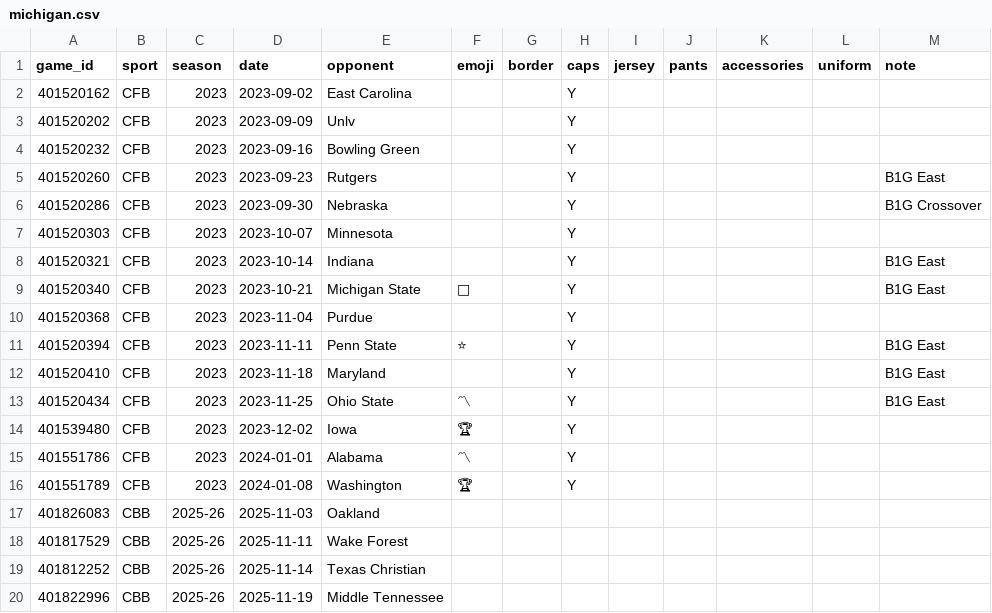
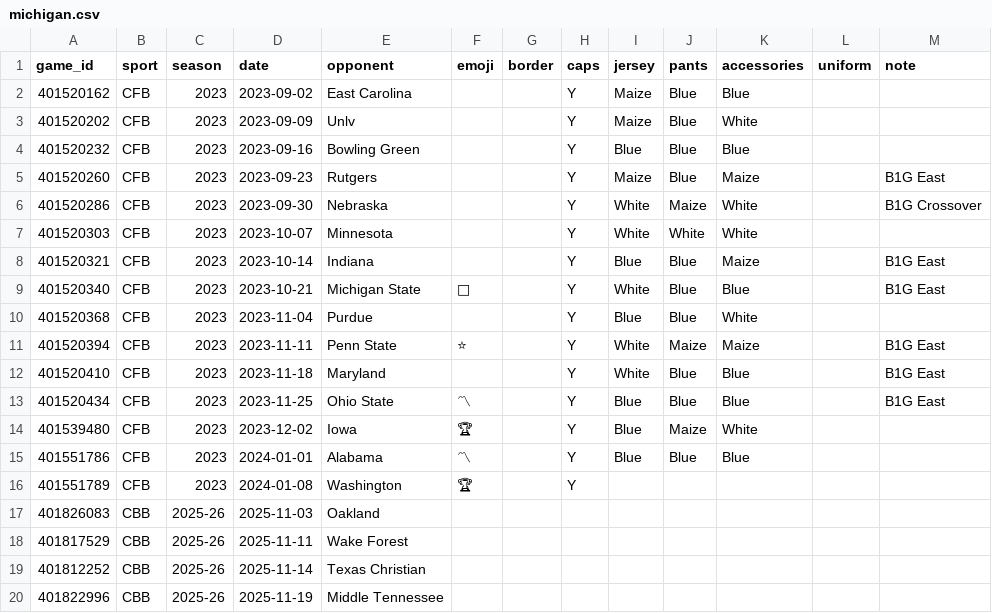
Before and after one commit to kyeill/games-history, a CSV file: michigan.csv, drawn as a sheet; only a part is shown; the diff names each change by its address in the sheet, - before the commit and + after, or states it on an @@ line.

```diff
--- a/michigan.csv
+++ b/michigan.csv
-I2:I3 (jersey): (empty)
+I2:I3 (jersey): Maize
-J2:J5 (pants): (empty)
+J2:J5 (pants): Blue
-K2 (accessories): (empty)
+K2 (accessories): Blue
-K3 (accessories): (empty)
+K3 (accessories): White
-I4 (jersey): (empty)
+I4 (jersey): Blue
-K4 (accessories): (empty)
+K4 (accessories): Blue
-I5 (jersey): (empty)
+I5 (jersey): Maize
-K5 (accessories): (empty)
+K5 (accessories): Maize
-I6:I7 (jersey): (empty)
+I6:I7 (jersey): White
-J6 (pants): (empty)
+J6 (pants): Maize
-K6:K7 (accessories): (empty)
+K6:K7 (accessories): White
-J7 (pants): (empty)
+J7 (pants): White
-I8 (jersey): (empty)
+I8 (jersey): Blue
-J8:J10 (pants): (empty)
+J8:J10 (pants): Blue
-K8 (accessories): (empty)
+K8 (accessories): Maize
-I9 (jersey): (empty)
+I9 (jersey): White
-K9 (accessories): (empty)
+K9 (accessories): Blue
-I10 (jersey): (empty)
+I10 (jersey): Blue
-K10 (accessories): (empty)
+K10 (accessories): White
-I11:I12 (jersey): (empty)
+I11:I12 (jersey): White
-J11 (pants): (empty)
+J11 (pants): Maize
-K11 (accessories): (empty)
+K11 (accessories): Maize
-J12:J13 (pants): (empty)
+J12:J13 (pants): Blue
-K12:K13 (accessories): (empty)
+K12:K13 (accessories): Blue
-I13:I15 (jersey): (empty)
+I13:I15 (jersey): Blue
-J14 (pants): (empty)
+J14 (pants): Maize
-K14 (accessories): (empty)
+K14 (accessories): White
-J15 (pants): (empty)
+J15 (pants): Blue
-K15 (accessories): (empty)
+K15 (accessories): Blue
```
Also changed, not shown: 8 other files.
